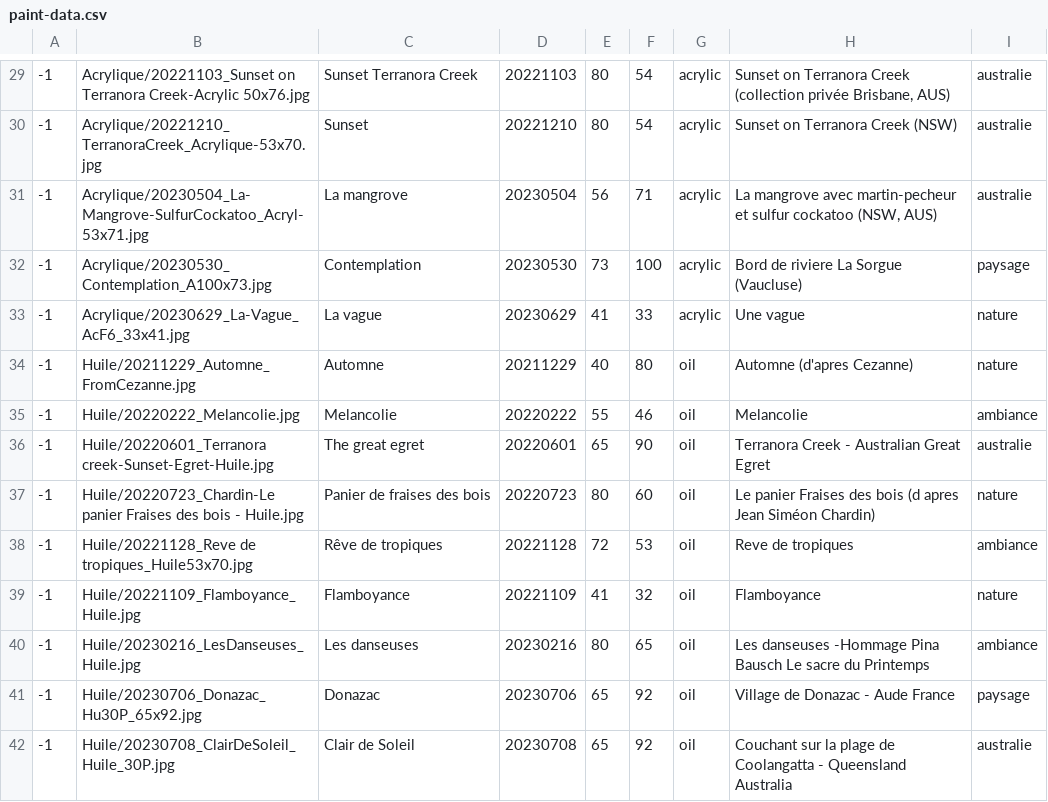
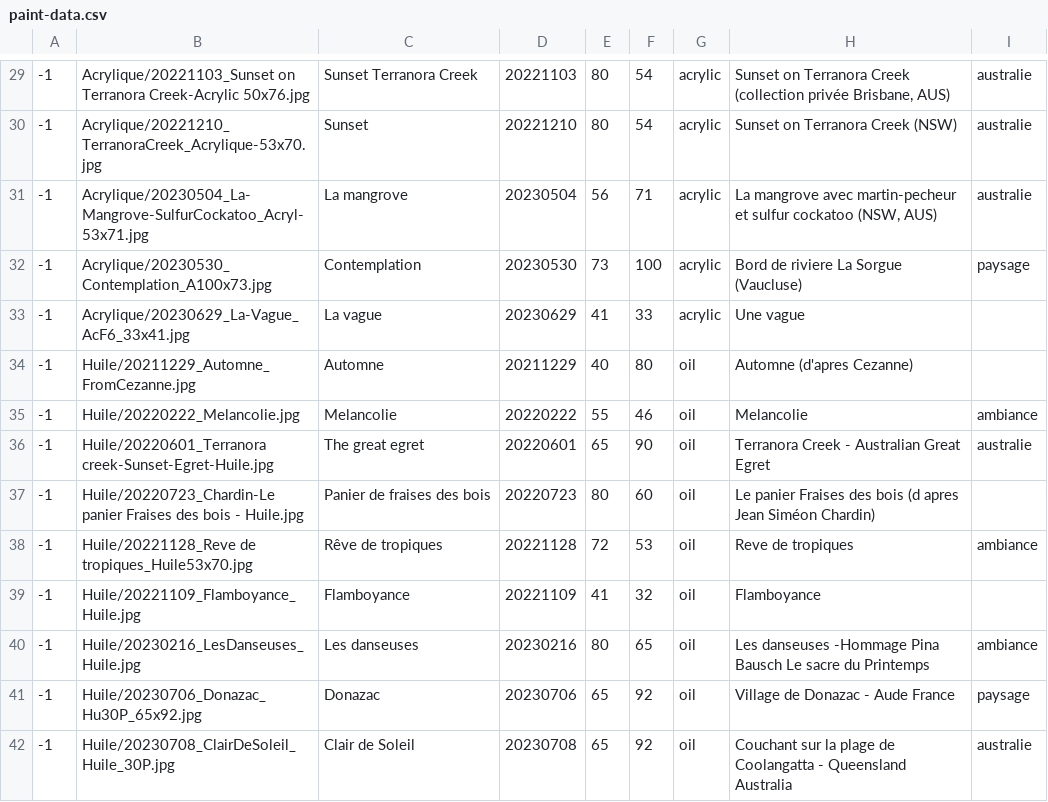
Before and after one commit to MichelEisenmann/gem-gallery, a CSV file: htdocs/public/images/paint-data.csv, drawn as a sheet; only a part is shown, gaps mark what is left out.

Commit message:
remove nature theme. Essai infructueux de centrer shown-paint

```diff
--- a/htdocs/public/images/paint-data.csv
+++ b/htdocs/public/images/paint-data.csv
@@ -32,9 +32,9 @@
 -1;Acrylique/20230530_Contemplation_A100x73.jpg;Contemplation;20230530;73;100;acrylic;Bord de riviere La Sorgue (Vaucluse);paysage
--1;Acrylique/20230629_La-Vague_AcF6_33x41.jpg;La vague;20230629;41;33;acrylic;Une vague;nature
--1;Huile/20211229_Automne_FromCezanne.jpg;Automne;20211229;40;80;oil;Automne (d'apres Cezanne);nature
+-1;Acrylique/20230629_La-Vague_AcF6_33x41.jpg;La vague;20230629;41;33;acrylic;Une vague;
+-1;Huile/20211229_Automne_FromCezanne.jpg;Automne;20211229;40;80;oil;Automne (d'apres Cezanne);
 -1;Huile/20220222_Melancolie.jpg;Melancolie;20220222;55;46;oil;Melancolie;ambiance
 -1;Huile/20220601_Terranora creek-Sunset-Egret-Huile.jpg;The great egret;20220601;65;90;oil;Terranora Creek - Australian Great Egret;australie
--1;Huile/20220723_Chardin-Le panier Fraises des bois - Huile.jpg;Panier de fraises des bois;20220723;80;60;oil;Le panier Fraises des bois (d apres Jean Siméon Chardin);nature
+-1;Huile/20220723_Chardin-Le panier Fraises des bois - Huile.jpg;Panier de fraises des bois;20220723;80;60;oil;Le panier Fraises des bois (d apres Jean Siméon Chardin);
 -1;Huile/20221128_Reve de tropiques_Huile53x70.jpg;Rêve de tropiques;20221128;72;53;oil;Reve de tropiques;ambiance
--1;Huile/20221109_Flamboyance_Huile.jpg;Flamboyance;20221109;41;32;oil;Flamboyance;nature
+-1;Huile/20221109_Flamboyance_Huile.jpg;Flamboyance;20221109;41;32;oil;Flamboyance;
 -1;Huile/20230216_LesDanseuses_Huile.jpg;Les danseuses;20230216;80;65;oil;Les danseuses -Hommage Pina Bausch Le sacre du Printemps;ambiance
```
Also changed, not shown: 1 other file.
